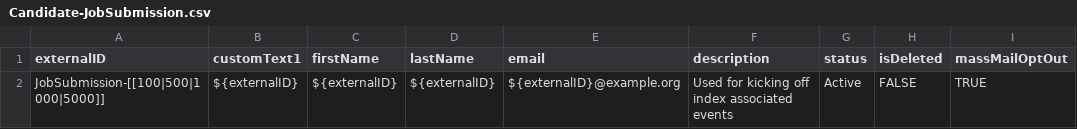
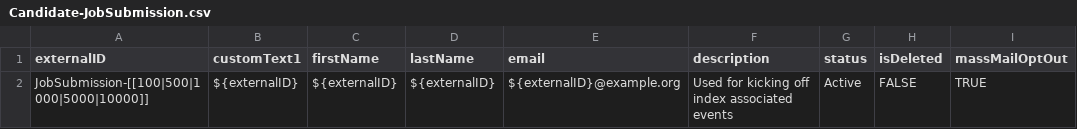
Before and after one commit to bullhorn/dataloader-faker, a CSV file: templates/Candidate-JobSubmission.csv, drawn as a sheet; the diff names each change by its address in the sheet, - before the commit and + after, or states it on an @@ line.

```diff
--- a/templates/Candidate-JobSubmission.csv
+++ b/templates/Candidate-JobSubmission.csv
-A2 (externalID): JobSubmission-[[100|500|1000|5000]]
+A2 (externalID): JobSubmission-[[100|500|1000|5000|10000]]
```
Also changed, not shown: templates/Candidate-Task.csv, templates/ClientContact-JobSubmission.csv, 5 other files.
